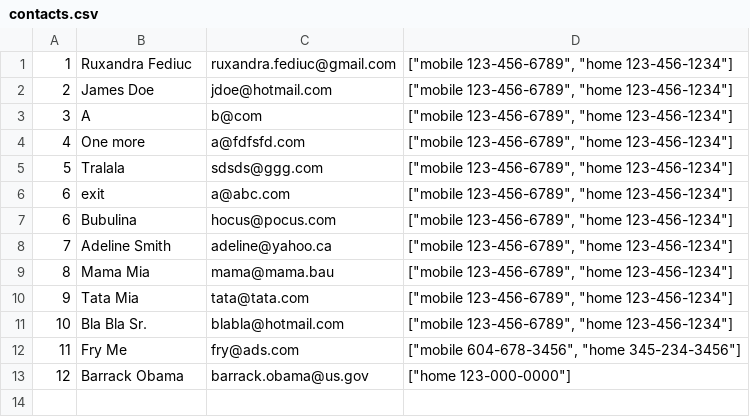
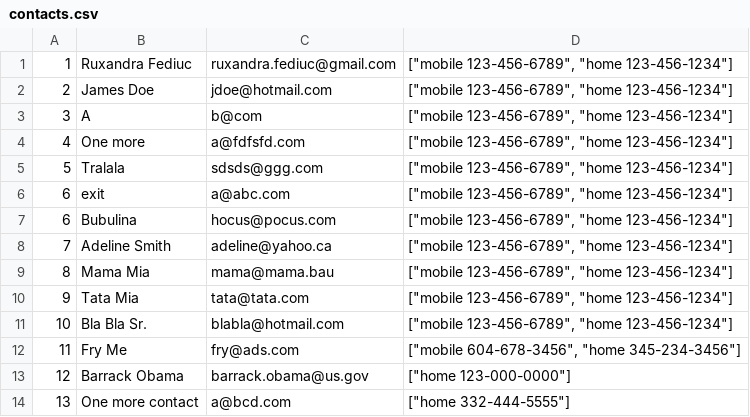
Before and after one commit to ruxandrafed/contacts-list, a CSV file: contacts.csv, drawn as a sheet; the diff names each change by its address in the sheet, - before the commit and + after, or states it on an @@ line.

Commit message:
Updated contact list

```diff
--- a/contacts.csv
+++ b/contacts.csv
+row 14: 13 | One more contact | a@bcd.com | ["home 332-444-5555"]
```
